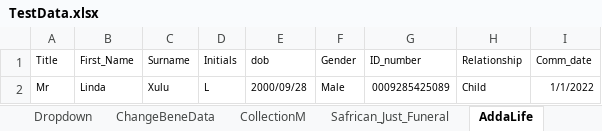
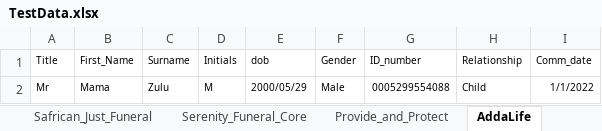
Before and after one commit to Lesedisanlam/ILR_Automation_TestSuite, an Excel workbook: TestData.xlsx, sheet AddaLife, drawn as a sheet; values as stored, in another font and other column widths than the file's, no borders; the diff names each change by its address in the sheet, - before the commit and + after, or states it on an @@ line.

```diff
--- a/TestData.xlsx (sheet AddaLife)
+++ b/TestData.xlsx (sheet AddaLife)
+sheet tab: Serenity_Funeral_Core
+sheet tab: Provide_and_Protect
-B2 (First_Name): Linda
+B2 (First_Name): Mama
-C2 (Surname): Xulu
+C2 (Surname): Zulu
-D2 (Initials): L
+D2 (Initials): M
-E2 (dob): 2000/09/28
+E2 (dob): 2000/05/29
-G2 (ID_number): 0009285425089
+G2 (ID_number): 0005299554088
```
Also changed, not shown: sheet Safrican_Just_Funeral, sheet Policy-Servicing, sheet ChangeLifeData, sheet Dropdown, sheet CollectionM, sheet AddRolePlayer, 1 more sheet, other sheet tabs, 3 other files.
